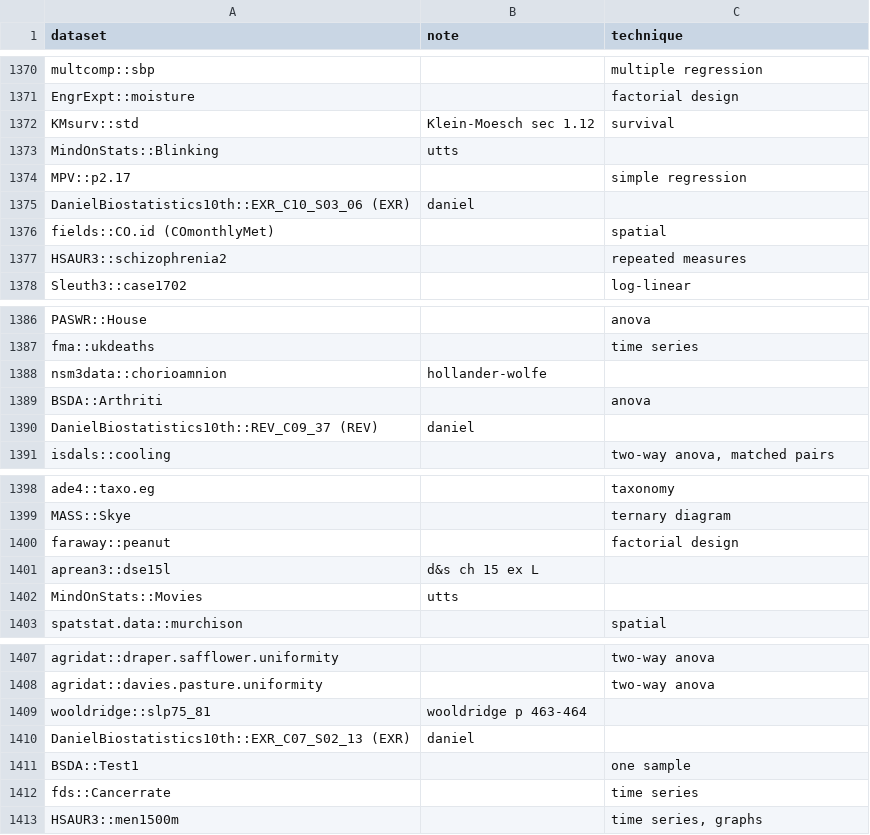
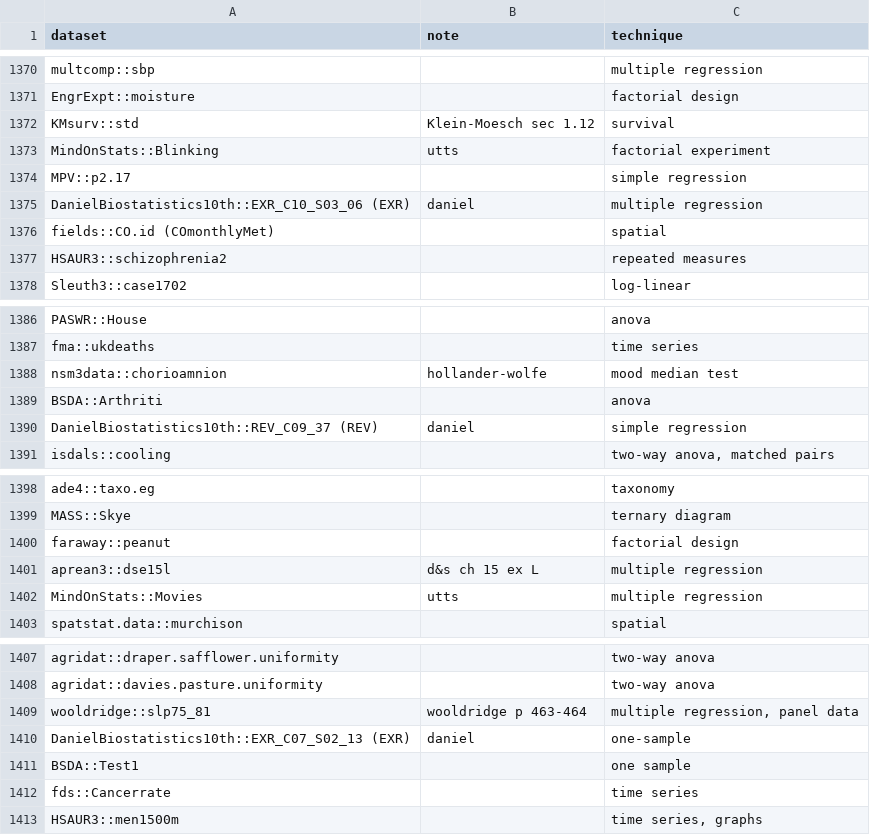
Before and after one commit to nxskok/datasets-all, a CSV file: descriptions.csv, drawn as a sheet; only a part is shown, gaps mark what is left out.

Commit message:
classify some datasets

```diff
--- a/descriptions.csv
+++ b/descriptions.csv
@@ -1372,5 +1372,5 @@ EngrExpt::moisture,,factorial design,,,,,,,,,,,,,,,,,,,,,,,,,,,,,,,,,,,,,,,,,,,,
 KMsurv::std,Klein-Moesch sec 1.12,survival,,,,,,,,,,,,,,,,,,,,,,,,,,,,,,,,,,,,,,,,,,,,,,,,,,,,,,,
-MindOnStats::Blinking,utts,,,,,,,,,,,,,,,,,,,,,,,,,,,,,,,,,,,,,,,,,,,,,,,,,,,,,,,,
+MindOnStats::Blinking,utts,factorial experiment,,,,,,,,,,,,,,,,,,,,,,,,,,,,,,,,,,,,,,,,,,,,,,,,,,,,,,,
 MPV::p2.17,,simple regression,,,,,,,,,,,,,,,,,,,,,,,,,,,,,,,,,,,,,,,,,,,,,,,,,,,,,,,
-DanielBiostatistics10th::EXR_C10_S03_06 (EXR),daniel,,,,,,,,,,,,,,,,,,,,,,,,,,,,,,,,,,,,,,,,,,,,,,,,,,,,,,,,
+DanielBiostatistics10th::EXR_C10_S03_06 (EXR),daniel,multiple regression,,,,,,,,,,,,,,,,,,,,,,,,,,,,,,,,,,,,,,,,,,,,,,,,,,,,,,,
 fields::CO.id (COmonthlyMet),,spatial,,,,,,,,,,,,,,,,,,,,,,,,,,,,,,,,,,,,,,,,,,,,,,,,,,,,,,,
@@ -1387,5 +1387,5 @@ PASWR::House,,anova,,,,,,,,,,,,,,,,,,,,,,,,,,,,,,,,,,,,,,,,,,,,,,,,,,,,,,,
 fma::ukdeaths,,time series,,,,,,,,,,,,,,,,,,,,,,,,,,,,,,,,,,,,,,,,,,,,,,,,,,,,,,,
-nsm3data::chorioamnion,hollander-wolfe,,,,,,,,,,,,,,,,,,,,,,,,,,,,,,,,,,,,,,,,,,,,,,,,,,,,,,,,
+nsm3data::chorioamnion,hollander-wolfe,mood median test,,,,,,,,,,,,,,,,,,,,,,,,,,,,,,,,,,,,,,,,,,,,,,,,,,,,,,,
 BSDA::Arthriti,,anova,,,,,,,,,,,,,,,,,,,,,,,,,,,,,,,,,,,,,,,,,,,,,,,,,,,,,,,
-DanielBiostatistics10th::REV_C09_37 (REV),daniel,,,,,,,,,,,,,,,,,,,,,,,,,,,,,,,,,,,,,,,,,,,,,,,,,,,,,,,,
+DanielBiostatistics10th::REV_C09_37 (REV),daniel,simple regression,,,,,,,,,,,,,,,,,,,,,,,,,,,,,,,,,,,,,,,,,,,,,,,,,,,,,,,
 isdals::cooling,,"two-way anova, matched pairs",,,,,,,,,,,,,,,,,,,,,,,,,,,,,,,,,,,,,,,,,,,,,,,,,,,,,,,
@@ -1400,4 +1400,4 @@ MASS::Skye,,ternary diagram,,,,,,,,,,,,,,,,,,,,,,,,,,,,,,,,,,,,,,,,,,,,,,,,,,,,,
 faraway::peanut,,factorial design,,,,,,,,,,,,,,,,,,,,,,,,,,,,,,,,,,,,,,,,,,,,,,,,,,,,,,,
-aprean3::dse15l,d&s ch 15 ex L,,,,,,,,,,,,,,,,,,,,,,,,,,,,,,,,,,,,,,,,,,,,,,,,,,,,,,,,
-MindOnStats::Movies,utts,,,,,,,,,,,,,,,,,,,,,,,,,,,,,,,,,,,,,,,,,,,,,,,,,,,,,,,,
+aprean3::dse15l,d&s ch 15 ex L,multiple regression,,,,,,,,,,,,,,,,,,,,,,,,,,,,,,,,,,,,,,,,,,,,,,,,,,,,,,,
+MindOnStats::Movies,utts,multiple regression,,,,,,,,,,,,,,,,,,,,,,,,,,,,,,,,,,,,,,,,,,,,,,,,,,,,,,,
 spatstat.data::murchison,,spatial,,,,,,,,,,,,,,,,,,,,,,,,,,,,,,,,,,,,,,,,,,,,,,,,,,,,,,,
@@ -1408,4 +1408,4 @@ agridat::draper.safflower.uniformity,,two-way anova,,,,,,,,,,,,,,,,,,,,,,,,,,,,,
 agridat::davies.pasture.uniformity,,two-way anova,,,,,,,,,,,,,,,,,,,,,,,,,,,,,,,,,,,,,,,,,,,,,,,,,,,,,,,
-wooldridge::slp75_81,wooldridge p 463-464,,,,,,,,,,,,,,,,,,,,,,,,,,,,,,,,,,,,,,,,,,,,,,,,,,,,,,,,
-DanielBiostatistics10th::EXR_C07_S02_13 (EXR),daniel,,,,,,,,,,,,,,,,,,,,,,,,,,,,,,,,,,,,,,,,,,,,,,,,,,,,,,,,
+wooldridge::slp75_81,wooldridge p 463-464,"multiple regression, panel data",,,,,,,,,,,,,,,,,,,,,,,,,,,,,,,,,,,,,,,,,,,,,,,,,,,,,,,
+DanielBiostatistics10th::EXR_C07_S02_13 (EXR),daniel,one-sample,,,,,,,,,,,,,,,,,,,,,,,,,,,,,,,,,,,,,,,,,,,,,,,,,,,,,,,
 BSDA::Test1,,one sample,,,,,,,,,,,,,,,,,,,,,,,,,,,,,,,,,,,,,,,,,,,,,,,,,,,,,,,
```
